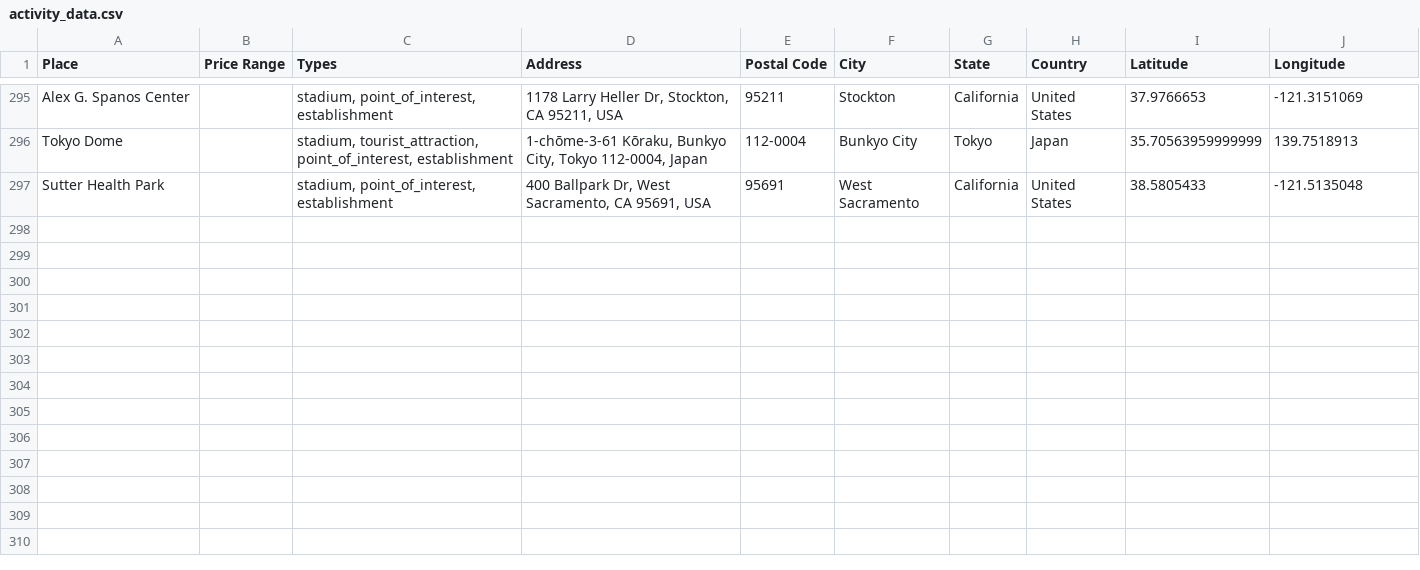
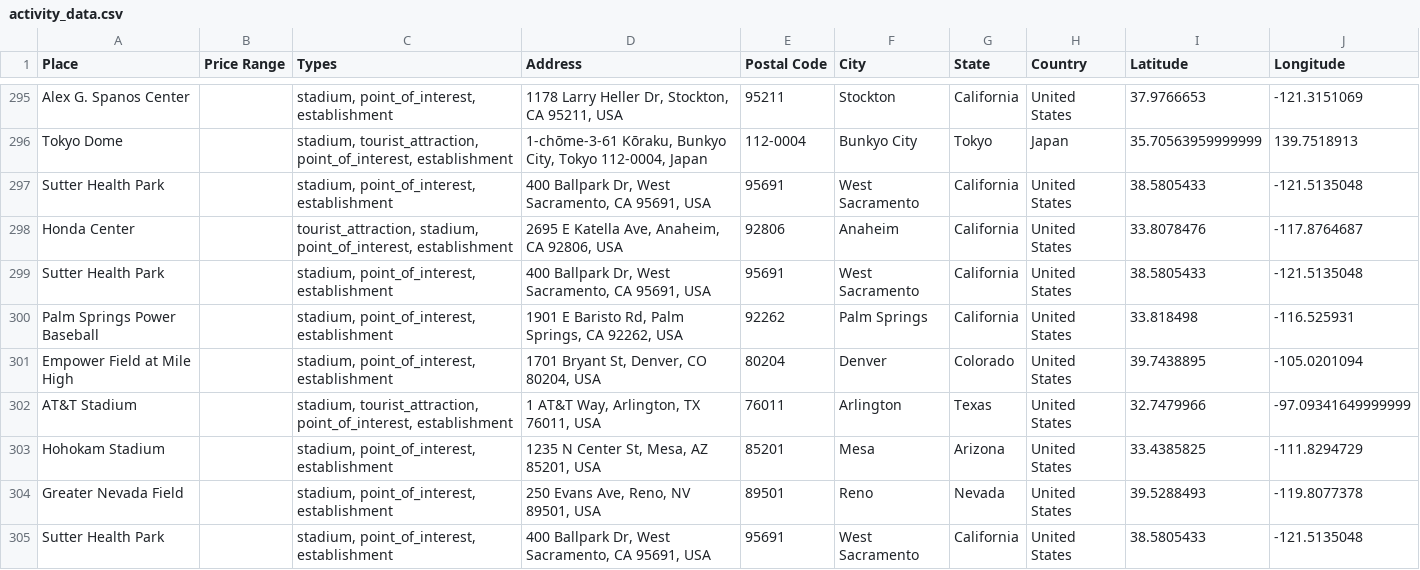
Before and after one commit to ireilly-reilly/JourneyGenius, a CSV file: journey-genius-data-scraping/activity_data.csv, drawn as a sheet; only a part is shown, gaps mark what is left out; the diff names each change by its address in the sheet, - before the commit and + after, or states it on an @@ line.

```diff
--- a/journey-genius-data-scraping/activity_data.csv
+++ b/journey-genius-data-scraping/activity_data.csv
+row 298: Honda Center |  | tourist_attraction, stadium, point_of_interest, establishment | 2695 E Katella Ave, Anaheim, CA 92806, USA | 92806 | Anaheim | California | United States | 33.8078476 | -117.8764687
+row 299: Sutter Health Park |  | stadium, point_of_interest, establishment | 400 Ballpark Dr, West Sacramento, CA 95691, USA | 95691 | West Sacramento | California | United States | 38.5805433 | -121.5135048
+row 300: Palm Springs Power Baseball |  | stadium, point_of_interest, establishment | 1901 E Baristo Rd, Palm Springs, CA 92262, USA | 92262 | Palm Springs | California | United States | 33.818498 | -116.525931
+row 301: Empower Field at Mile High |  | stadium, point_of_interest, establishment | 1701 Bryant St, Denver, CO 80204, USA | 80204 | Denver | Colorado | United States | 39.7438895 | -105.0201094
+row 302: AT&T Stadium |  | stadium, tourist_attraction, point_of_interest, establishment | 1 AT&T Way, Arlington, TX 76011, USA | 76011 | Arlington | Texas | United States | 32.7479966 | -97.09341649999999
+row 303: Hohokam Stadium |  | stadium, point_of_interest, establishment | 1235 N Center St, Mesa, AZ 85201, USA | 85201 | Mesa | Arizona | United States | 33.4385825 | -111.8294729
+row 304: Greater Nevada Field |  | stadium, point_of_interest, establishment | 250 Evans Ave, Reno, NV 89501, USA | 89501 | Reno | Nevada | United States | 39.5288493 | -119.8077378
+row 305: Sutter Health Park |  | stadium, point_of_interest, establishment | 400 Ballpark Dr, West Sacramento, CA 95691, USA | 95691 | West Sacramento | California | United States | 38.5805433 | -121.5135048
```
Also changed, not shown: journey-genius-data-scraping/hotel_data.csv, journey-genius-data-scraping/landmark_data.csv, 4 other files.
